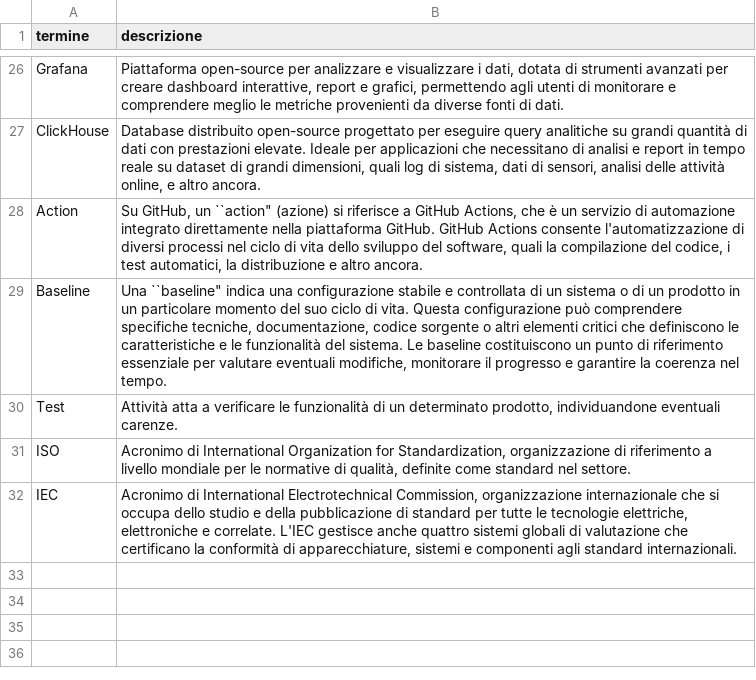
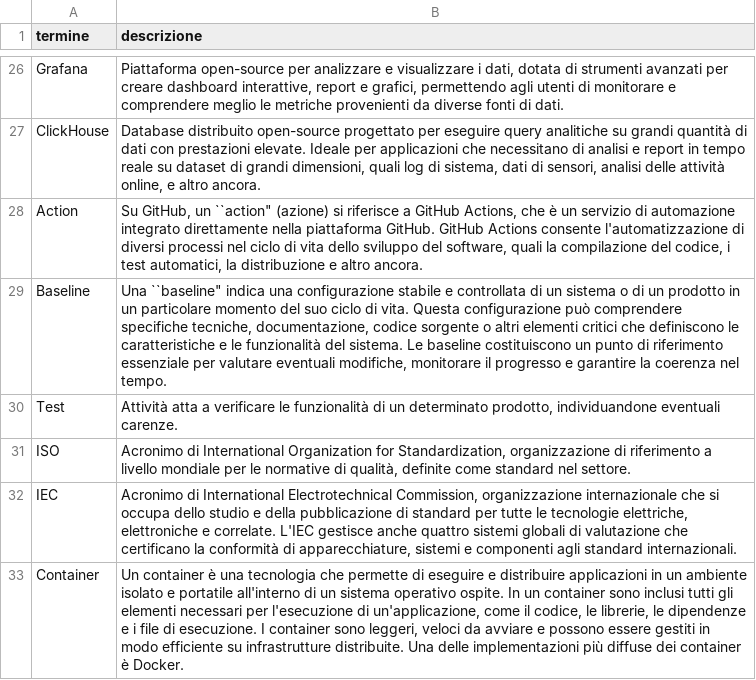
Before and after one commit to NaN1fy/docs, a CSV file: documents/RTB/interni/glossario.csv, drawn as a sheet; only a part is shown, gaps mark what is left out.

Commit message:
update glossario.csv

```diff
--- a/documents/RTB/interni/glossario.csv
+++ b/documents/RTB/interni/glossario.csv
@@ -32 +32,2 @@ ISO;Acronimo di International Organization for Standardization, organizzazione d
 IEC;Acronimo di International Electrotechnical Commission, organizzazione internazionale che si occupa dello studio e della pubblicazione di standard per tutte le tecnologie elettriche, elettroniche e correlate. L'IEC gestisce anche quattro sistemi globali di valutazione che certificano la conformità di apparecchiature, sistemi e componenti agli standard internazionali.
+Container;Un container è una tecnologia che permette di eseguire e distribuire applicazioni in un ambiente isolato e portatile all'interno di un sistema operativo ospite. In un container sono inclusi tutti gli elementi necessari per l'esecuzione di un'applicazione, come il codice, le librerie, le dipendenze e i file di esecuzione. I container sono leggeri, veloci da avviare e possono essere gestiti in modo efficiente su infrastrutture distribuite. Una delle implementazioni più diffuse dei container è Docker.
```
